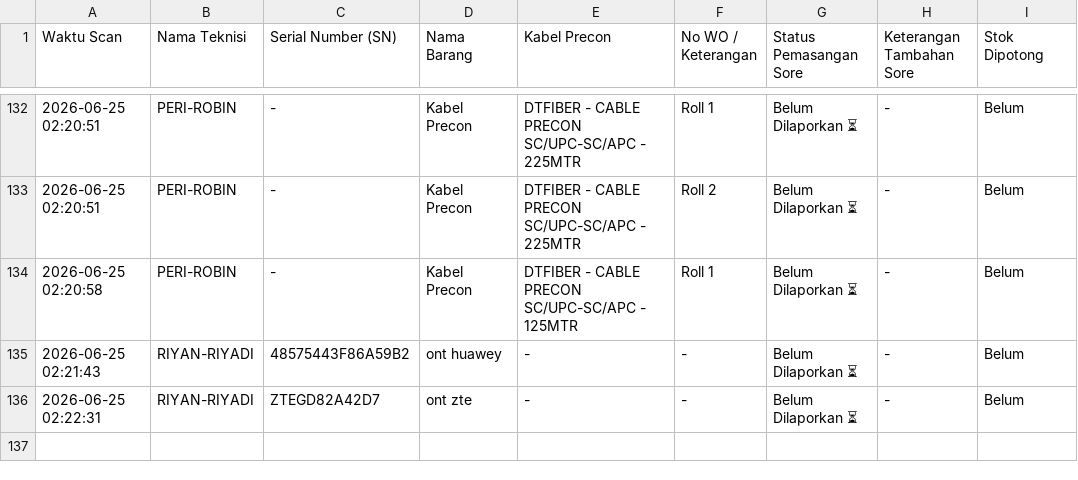
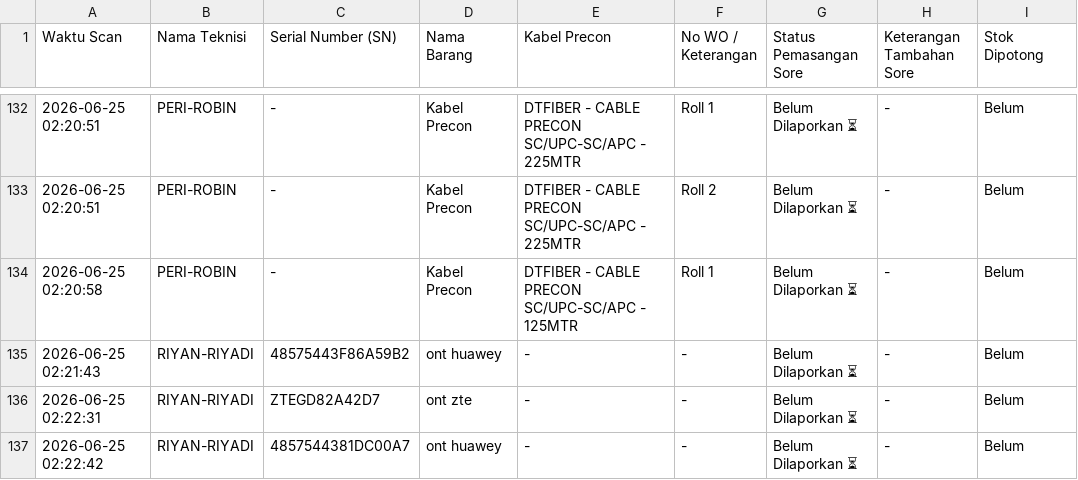
Before and after one commit to jrn999/gudang-ikr, a CSV file: log_harian.csv, drawn as a sheet; only a part is shown, gaps mark what is left out.

Commit message:
Auto-Update Scan SN 2026-06-25 02:22

```diff
--- a/log_harian.csv
+++ b/log_harian.csv
@@ -136 +136,2 @@ Waktu Scan,Nama Teknisi,Serial Number (SN),Nama Barang,Kabel Precon,No WO / Kete
 2026-06-25 02:22:31,RIYAN-RIYADI,ZTEGD82A42D7,ont zte,-,-,Belum Dilaporkan ⏳,-,Belum
+2026-06-25 02:22:42,RIYAN-RIYADI,4857544381DC00A7,ont huawey,-,-,Belum Dilaporkan ⏳,-,Belum
```
